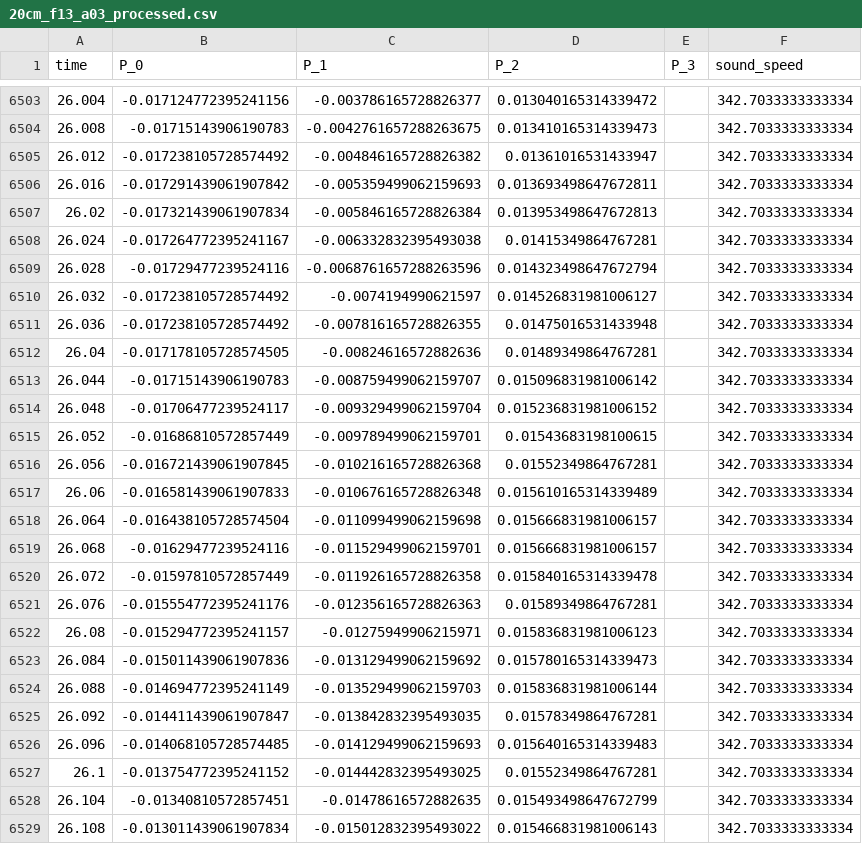
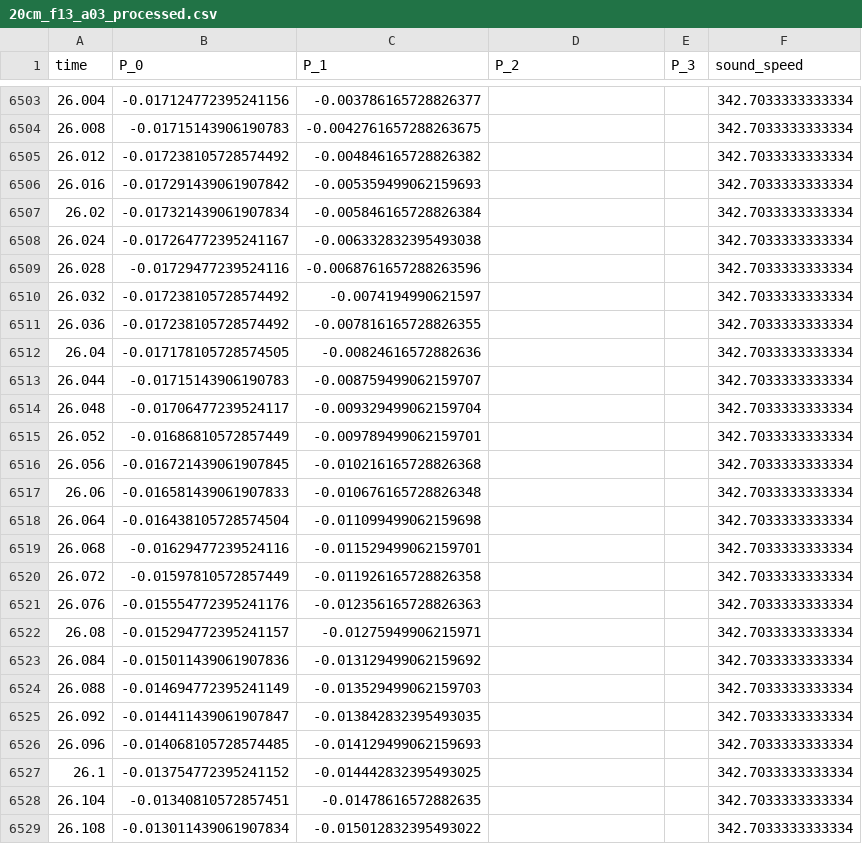
Before and after one commit to kjes4pres/Master_code, a CSV file: Lab/Results/Processed_files/20cm_f13_a03_processed.csv, drawn as a sheet; only a part is shown, gaps mark what is left out; the diff covers the shown part only.

```diff
--- a/Lab/Results/Processed_files/20cm_f13_a03_processed.csv
+++ b/Lab/Results/Processed_files/20cm_f13_a03_processed.csv
@@ -6503,27 +6503,27 @@ time,P_0,P_1,P_2,P_3,sound_speed
-26.004,-0.017124772395241156,-0.003786165728826377,0.013040165314339472,,342.7033333333334
-26.008,-0.01715143906190783,-0.0042761657288263675,0.013410165314339473,,342.7033333333334
-26.012,-0.017238105728574492,-0.004846165728826382,0.01361016531433947,,342.7033333333334
-26.016,-0.017291439061907842,-0.005359499062159693,0.013693498647672811,,342.7033333333334
-26.02,-0.017321439061907834,-0.005846165728826384,0.013953498647672813,,342.7033333333334
-26.024,-0.017264772395241167,-0.006332832395493038,0.01415349864767281,,342.7033333333334
-26.028,-0.01729477239524116,-0.0068761657288263596,0.014323498647672794,,342.7033333333334
-26.032,-0.017238105728574492,-0.0074194990621597,0.014526831981006127,,342.7033333333334
-26.036,-0.017238105728574492,-0.007816165728826355,0.01475016531433948,,342.7033333333334
-26.04,-0.017178105728574505,-0.00824616572882636,0.01489349864767281,,342.7033333333334
-26.044,-0.01715143906190783,-0.008759499062159707,0.015096831981006142,,342.7033333333334
-26.048,-0.01706477239524117,-0.009329499062159704,0.015236831981006152,,342.7033333333334
-26.052,-0.01686810572857449,-0.009789499062159701,0.01543683198100615,,342.7033333333334
-26.056,-0.016721439061907845,-0.010216165728826368,0.01552349864767281,,342.7033333333334
-26.06,-0.016581439061907833,-0.010676165728826348,0.015610165314339489,,342.7033333333334
-26.064,-0.016438105728574504,-0.011099499062159698,0.015666831981006157,,342.7033333333334
-26.068,-0.01629477239524116,-0.011529499062159701,0.015666831981006157,,342.7033333333334
-26.072,-0.01597810572857449,-0.011926165728826358,0.015840165314339478,,342.7033333333334
-26.076,-0.015554772395241176,-0.012356165728826363,0.01589349864767281,,342.7033333333334
-26.08,-0.015294772395241157,-0.01275949906215971,0.015836831981006123,,342.7033333333334
-26.084,-0.015011439061907836,-0.013129499062159692,0.015780165314339473,,342.7033333333334
-26.088,-0.014694772395241149,-0.013529499062159703,0.015836831981006144,,342.7033333333334
-26.092,-0.014411439061907847,-0.013842832395493035,0.01578349864767281,,342.7033333333334
-26.096,-0.014068105728574485,-0.014129499062159693,0.015640165314339483,,342.7033333333334
-26.1,-0.013754772395241152,-0.014442832395493025,0.01552349864767281,,342.7033333333334
-26.104,-0.01340810572857451,-0.01478616572882635,0.015493498647672799,,342.7033333333334
-26.108,-0.013011439061907834,-0.015012832395493022,0.015466831981006143,,342.7033333333334
+26.004,-0.017124772395241156,-0.003786165728826377,,,342.7033333333334
+26.008,-0.01715143906190783,-0.0042761657288263675,,,342.7033333333334
+26.012,-0.017238105728574492,-0.004846165728826382,,,342.7033333333334
+26.016,-0.017291439061907842,-0.005359499062159693,,,342.7033333333334
+26.02,-0.017321439061907834,-0.005846165728826384,,,342.7033333333334
+26.024,-0.017264772395241167,-0.006332832395493038,,,342.7033333333334
+26.028,-0.01729477239524116,-0.0068761657288263596,,,342.7033333333334
+26.032,-0.017238105728574492,-0.0074194990621597,,,342.7033333333334
+26.036,-0.017238105728574492,-0.007816165728826355,,,342.7033333333334
+26.04,-0.017178105728574505,-0.00824616572882636,,,342.7033333333334
+26.044,-0.01715143906190783,-0.008759499062159707,,,342.7033333333334
+26.048,-0.01706477239524117,-0.009329499062159704,,,342.7033333333334
+26.052,-0.01686810572857449,-0.009789499062159701,,,342.7033333333334
+26.056,-0.016721439061907845,-0.010216165728826368,,,342.7033333333334
+26.06,-0.016581439061907833,-0.010676165728826348,,,342.7033333333334
+26.064,-0.016438105728574504,-0.011099499062159698,,,342.7033333333334
+26.068,-0.01629477239524116,-0.011529499062159701,,,342.7033333333334
+26.072,-0.01597810572857449,-0.011926165728826358,,,342.7033333333334
+26.076,-0.015554772395241176,-0.012356165728826363,,,342.7033333333334
+26.08,-0.015294772395241157,-0.01275949906215971,,,342.7033333333334
+26.084,-0.015011439061907836,-0.013129499062159692,,,342.7033333333334
+26.088,-0.014694772395241149,-0.013529499062159703,,,342.7033333333334
+26.092,-0.014411439061907847,-0.013842832395493035,,,342.7033333333334
+26.096,-0.014068105728574485,-0.014129499062159693,,,342.7033333333334
+26.1,-0.013754772395241152,-0.014442832395493025,,,342.7033333333334
+26.104,-0.01340810572857451,-0.01478616572882635,,,342.7033333333334
+26.108,-0.013011439061907834,-0.015012832395493022,,,342.7033333333334
```
Also changed, not shown: 166 edited cells elsewhere in this file, Lab/Results/Processed_files/20cm_f11_a02_processed.csv, Lab/Results/Processed_files/20cm_f11_a03_processed.csv, 18 other files.
